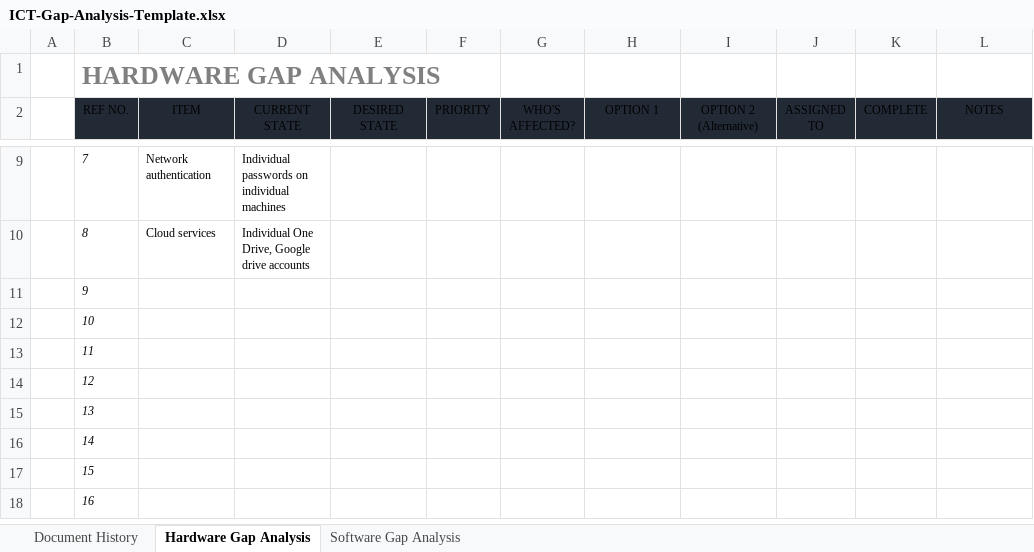
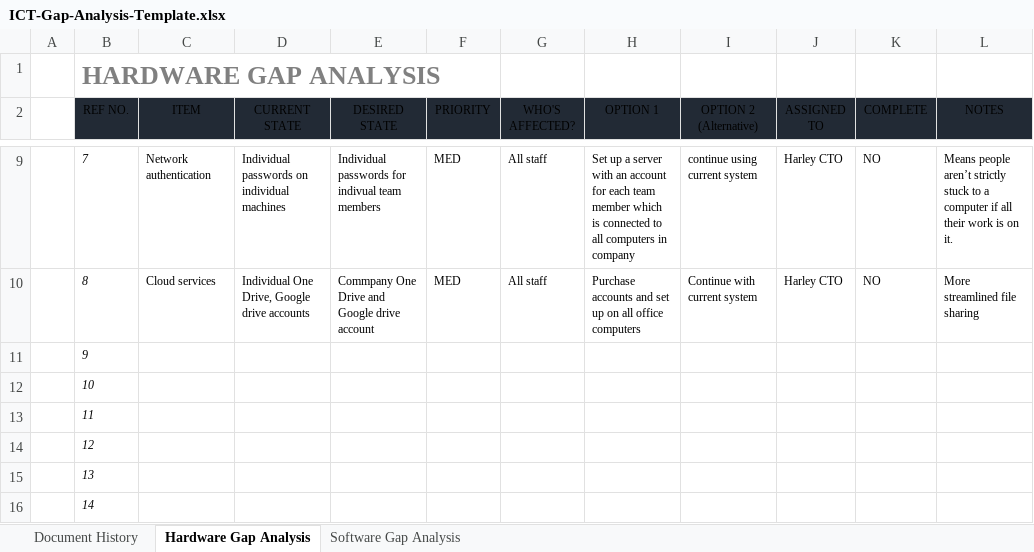
Before and after one commit to Dinoboy173/ProfStud, an Excel workbook: Class2/ICT-Gap-Analysis-Template.xlsx, sheet Hardware Gap Analysis, drawn as a sheet; only a part is shown, gaps mark what is left out; the shorter side is filled out with more unchanged rows; values as stored, in another font and other column widths than the file's, no borders; conditional formats and table styles not drawn; the diff covers the shown part only; the diff names each change by its address in the sheet, - before the commit and + after, or states it on an @@ line.

```diff
--- a/Class2/ICT-Gap-Analysis-Template.xlsx (sheet Hardware Gap Analysis)
+++ b/Class2/ICT-Gap-Analysis-Template.xlsx (sheet Hardware Gap Analysis)
-E9 (DESIRED STATE): (empty)
+E9 (DESIRED STATE): Individual passwords for indivual team members
-F9:F10 (PRIORITY): (empty)
+F9:F10 (PRIORITY): MED
-G9:G10 (WHO'S AFFECTED?): (empty)
+G9:G10 (WHO'S AFFECTED?): All staff
-H9 (OPTION 1): (empty)
+H9 (OPTION 1): Set up a server with an account for each team member which is connected to all computers in company
-I9 (OPTION 2 (Alternative)): (empty)
+I9 (OPTION 2 (Alternative)): continue using current system
-J9:J10 (ASSIGNED TO): (empty)
+J9:J10 (ASSIGNED TO): Harley CTO
-K9:K10 (COMPLETE): (empty)
+K9:K10 (COMPLETE): NO
-L9 (NOTES): (empty)
+L9 (NOTES): Means people aren’t strictly stuck to a computer if all their work is on it.
-E10 (DESIRED STATE): (empty)
+E10 (DESIRED STATE): Commpany One Drive and Google drive account
-H10 (OPTION 1): (empty)
+H10 (OPTION 1): Purchase accounts and set up on all office computers
-I10 (OPTION 2 (Alternative)): (empty)
+I10 (OPTION 2 (Alternative)): Continue with current system
-L10 (NOTES): (empty)
+L10 (NOTES): More streamlined file sharing
```
Also changed, not shown: 39 edited cells elsewhere in this sheet, sheet Software Gap Analysis, sheet Document History, 3 other files.
